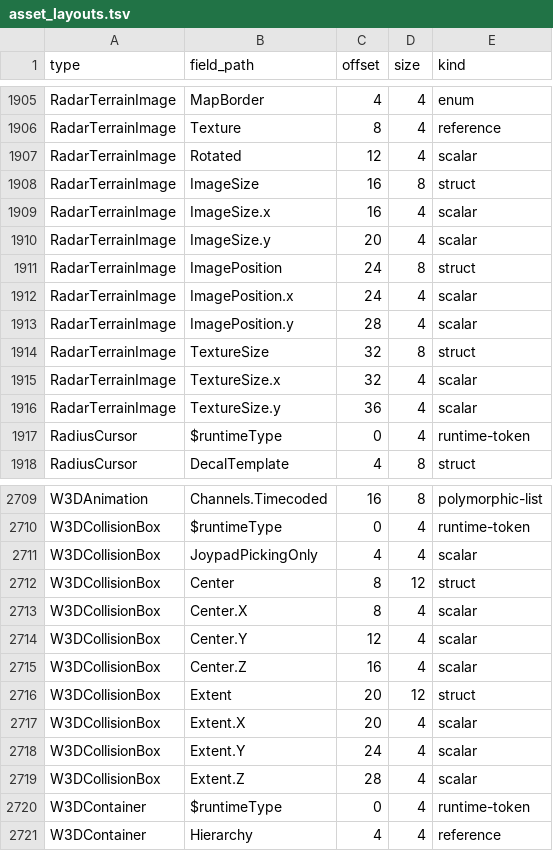
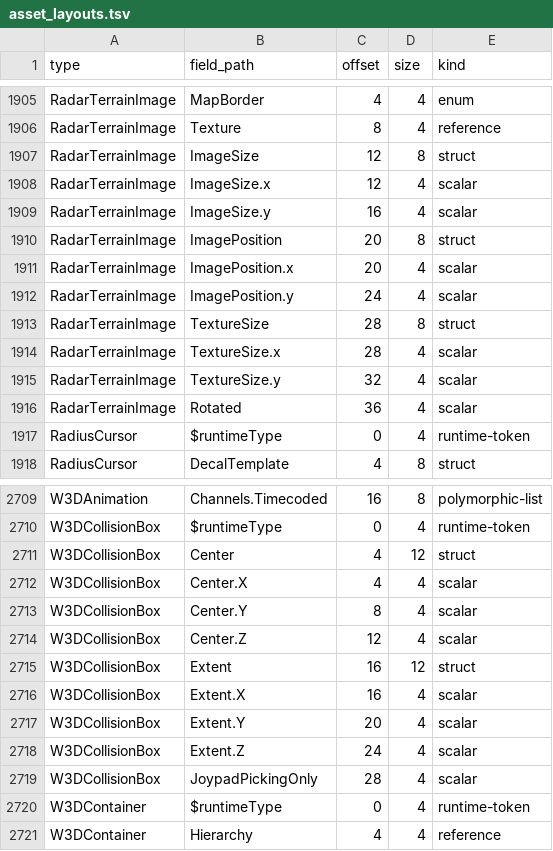
Before and after one commit to HolyCaonima/reaRa3, a TSV file: Ra3Source/docs/analysis/ra3_1.0/asset_layouts.tsv, drawn as a sheet; only a part is shown, gaps mark what is left out; the diff covers the shown part only.

```diff
--- a/Ra3Source/docs/analysis/ra3_1.0/asset_layouts.tsv
+++ b/Ra3Source/docs/analysis/ra3_1.0/asset_layouts.tsv
@@ -1906,12 +1906,12 @@ RadarTerrainImage	MapBorder	4	4	enum
 RadarTerrainImage	Texture	8	4	reference
-RadarTerrainImage	Rotated	12	4	scalar
-RadarTerrainImage	ImageSize	16	8	struct
-RadarTerrainImage	ImageSize.x	16	4	scalar
-RadarTerrainImage	ImageSize.y	20	4	scalar
-RadarTerrainImage	ImagePosition	24	8	struct
-RadarTerrainImage	ImagePosition.x	24	4	scalar
-RadarTerrainImage	ImagePosition.y	28	4	scalar
-RadarTerrainImage	TextureSize	32	8	struct
-RadarTerrainImage	TextureSize.x	32	4	scalar
-RadarTerrainImage	TextureSize.y	36	4	scalar
+RadarTerrainImage	ImageSize	12	8	struct
+RadarTerrainImage	ImageSize.x	12	4	scalar
+RadarTerrainImage	ImageSize.y	16	4	scalar
+RadarTerrainImage	ImagePosition	20	8	struct
+RadarTerrainImage	ImagePosition.x	20	4	scalar
+RadarTerrainImage	ImagePosition.y	24	4	scalar
+RadarTerrainImage	TextureSize	28	8	struct
+RadarTerrainImage	TextureSize.x	28	4	scalar
+RadarTerrainImage	TextureSize.y	32	4	scalar
+RadarTerrainImage	Rotated	36	4	scalar
 RadiusCursor	$runtimeType	0	4	runtime-token
@@ -2710,11 +2710,11 @@ W3DAnimation	Channels.Timecoded	16	8	polymorphic-list
 W3DCollisionBox	$runtimeType	0	4	runtime-token
-W3DCollisionBox	JoypadPickingOnly	4	4	scalar
-W3DCollisionBox	Center	8	12	struct
-W3DCollisionBox	Center.X	8	4	scalar
-W3DCollisionBox	Center.Y	12	4	scalar
-W3DCollisionBox	Center.Z	16	4	scalar
-W3DCollisionBox	Extent	20	12	struct
-W3DCollisionBox	Extent.X	20	4	scalar
-W3DCollisionBox	Extent.Y	24	4	scalar
-W3DCollisionBox	Extent.Z	28	4	scalar
+W3DCollisionBox	Center	4	12	struct
+W3DCollisionBox	Center.X	4	4	scalar
+W3DCollisionBox	Center.Y	8	4	scalar
+W3DCollisionBox	Center.Z	12	4	scalar
+W3DCollisionBox	Extent	16	12	struct
+W3DCollisionBox	Extent.X	16	4	scalar
+W3DCollisionBox	Extent.Y	20	4	scalar
+W3DCollisionBox	Extent.Z	24	4	scalar
+W3DCollisionBox	JoypadPickingOnly	28	4	scalar
 W3DContainer	$runtimeType	0	4	runtime-token
```
Also changed, not shown: 3 added rows, 3 removed rows and 20 edited cells elsewhere in this file, 9 other files.
